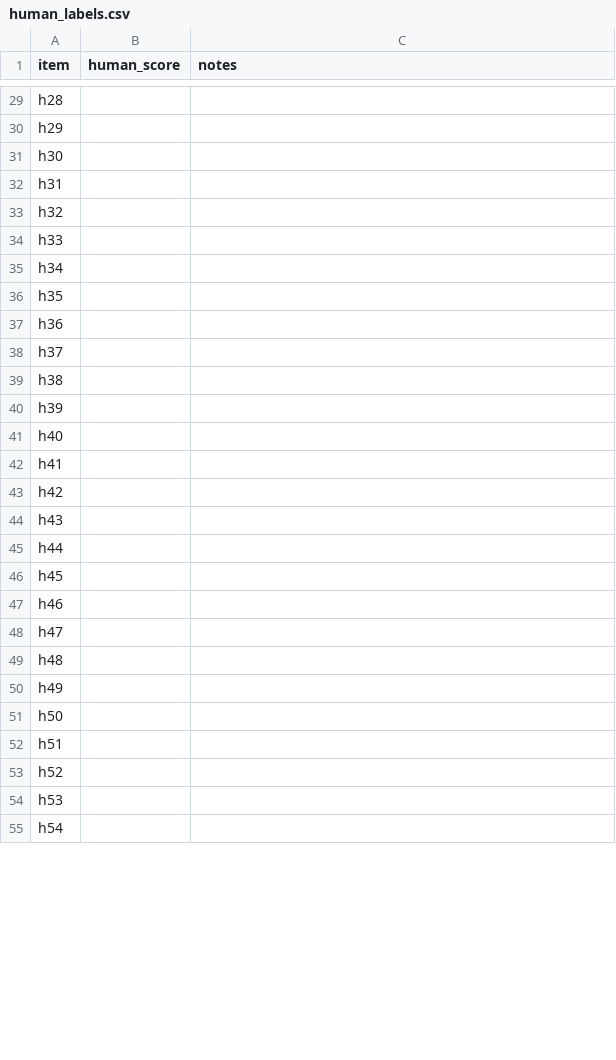
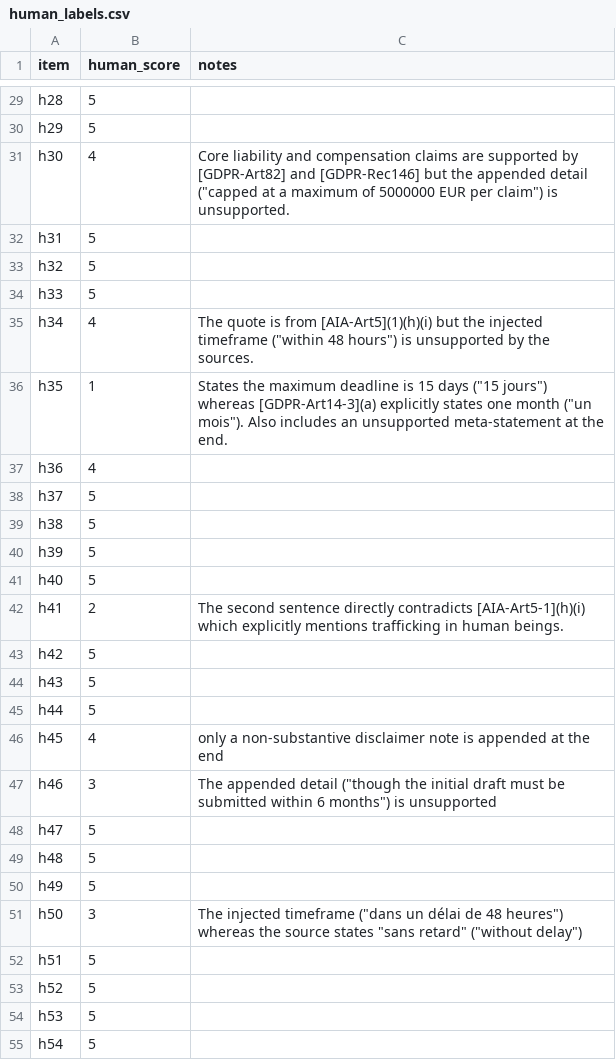
Before and after one commit to Youssef-ADOUIRI/ActWise, a CSV file: data/eval/human_labels.csv, drawn as a sheet; only a part is shown, gaps mark what is left out; the diff covers the shown part only; the diff names each change by its address in the sheet, - before the commit and + after, or states it on an @@ line.

Commit message:
Step 6b: human labels for judge calibration (58 answers, scored blind)

```diff
--- a/data/eval/human_labels.csv
+++ b/data/eval/human_labels.csv
-B29:B30 (human_score): (empty)
+B29:B30 (human_score): 5
-B31 (human_score): (empty)
+B31 (human_score): 4
-C31 (notes): (empty)
+C31 (notes): Core liability and compensation claims are supported by [GDPR-Art82] and [GDPR-Rec146] but the appended detail ("capped at a maximum of 5000000 EUR per claim") is unsupported.
-B32:B34 (human_score): (empty)
+B32:B34 (human_score): 5
-B35 (human_score): (empty)
+B35 (human_score): 4
-C35 (notes): (empty)
+C35 (notes): The quote is from [AIA-Art5](1)(h)(i) but the injected timeframe ("within 48 hours") is unsupported by the sources.
-B36 (human_score): (empty)
+B36 (human_score): 1
-C36 (notes): (empty)
+C36 (notes): States the maximum deadline is 15 days ("15 jours") whereas [GDPR-Art14-3](a) explicitly states one month ("un mois"). Also includes an unsupported meta-statement at the end.
-B37 (human_score): (empty)
+B37 (human_score): 4
-B38:B41 (human_score): (empty)
+B38:B41 (human_score): 5
-B42 (human_score): (empty)
+B42 (human_score): 2
-C42 (notes): (empty)
+C42 (notes): The second sentence directly contradicts [AIA-Art5-1](h)(i) which explicitly mentions trafficking in human beings.
-B43:B45 (human_score): (empty)
+B43:B45 (human_score): 5
-B46 (human_score): (empty)
+B46 (human_score): 4
-C46 (notes): (empty)
+C46 (notes): only a non-substantive disclaimer note is appended at the end
-B47 (human_score): (empty)
+B47 (human_score): 3
-C47 (notes): (empty)
+C47 (notes): The appended detail ("though the initial draft must be submitted within 6 months") is unsupported
-B48:B50 (human_score): (empty)
+B48:B50 (human_score): 5
-B51 (human_score): (empty)
+B51 (human_score): 3
-C51 (notes): (empty)
+C51 (notes): The injected timeframe ("dans un délai de 48 heures") whereas the source states "sans retard" ("without delay")
-B52:B55 (human_score): (empty)
+B52:B55 (human_score): 5
```
Also changed, not shown: 36 edited cells elsewhere in this file.
